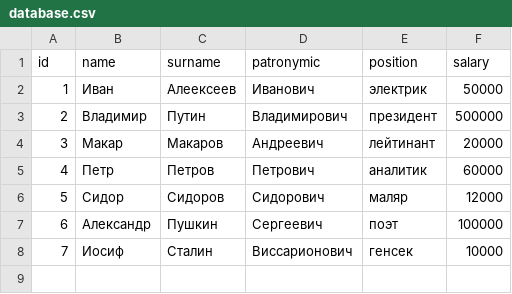
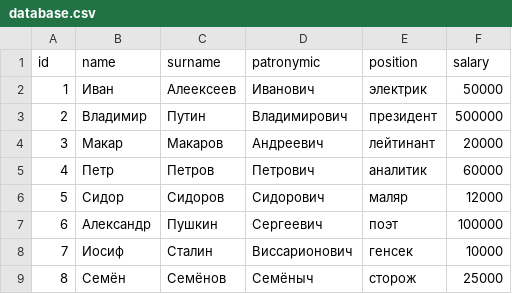
Before and after one commit to Cos125RUS/Teamwork, a CSV file: Project01/database.csv, drawn as a sheet; the diff names each change by its address in the sheet, - before the commit and + after, or states it on an @@ line.

```diff
--- a/Project01/database.csv
+++ b/Project01/database.csv
+row 9: 8 | Семён | Семёнов | Семёныч | сторож | 25000
```
Also changed, not shown: 3 other files.
